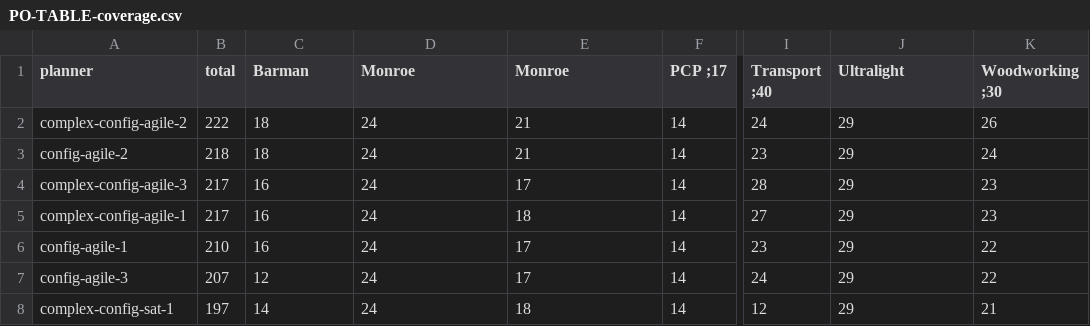
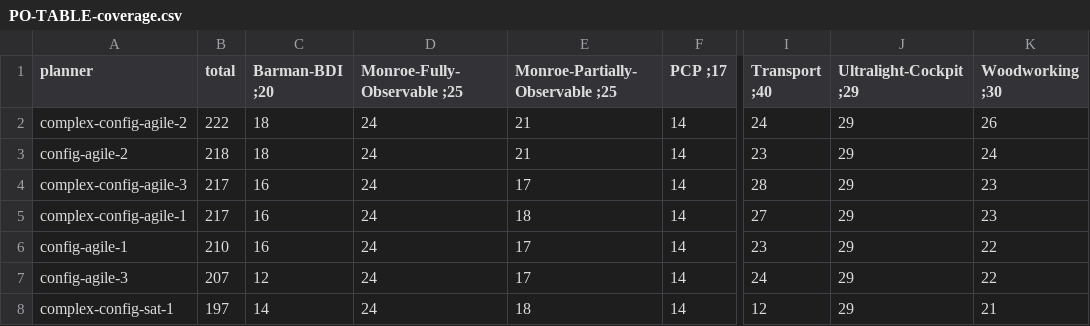
Before and after one commit to ipc2023-htn/ipc2023-htn.github.io, a CSV file: results/PO-TABLE-coverage.csv, drawn as a sheet; only a part is shown, gaps mark what is left out; the diff names each change by its address in the sheet, - before the commit and + after, or states it on an @@ line.

```diff
--- a/results/PO-TABLE-coverage.csv
+++ b/results/PO-TABLE-coverage.csv
-C1: Barman
+C1: Barman-BDI ;20
-D1: Monroe
+D1: Monroe-Fully-Observable ;25
-E1: Monroe
+E1: Monroe-Partially-Observable ;25
-J1: Ultralight
+J1: Ultralight-Cockpit ;29
```
Also changed, not shown: results/TO-TABLE-coverage.csv.
